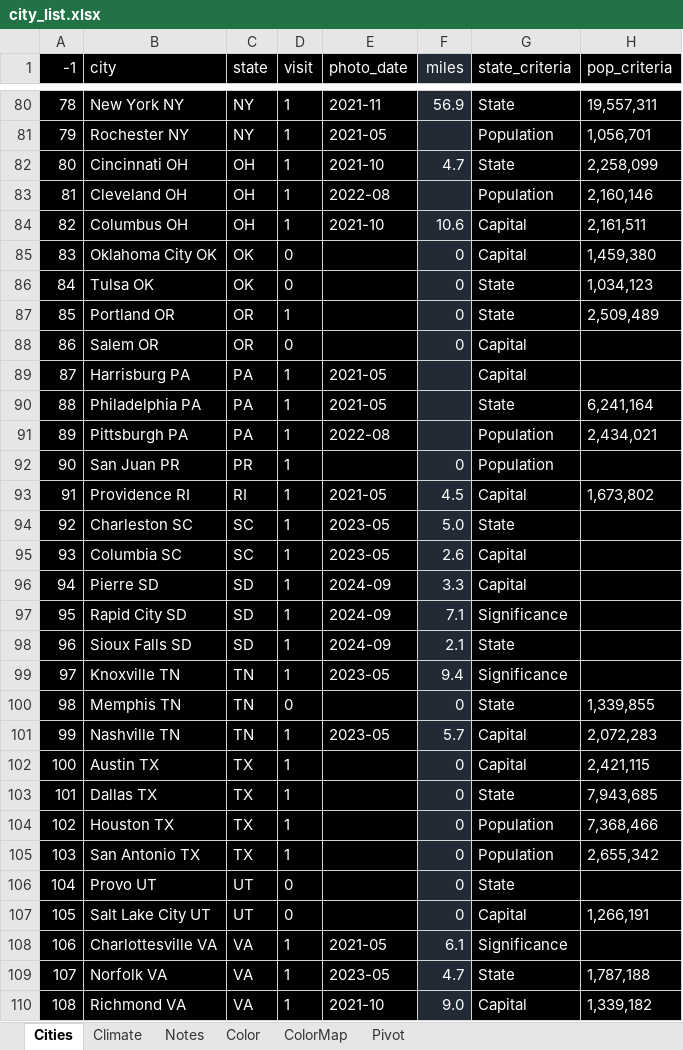
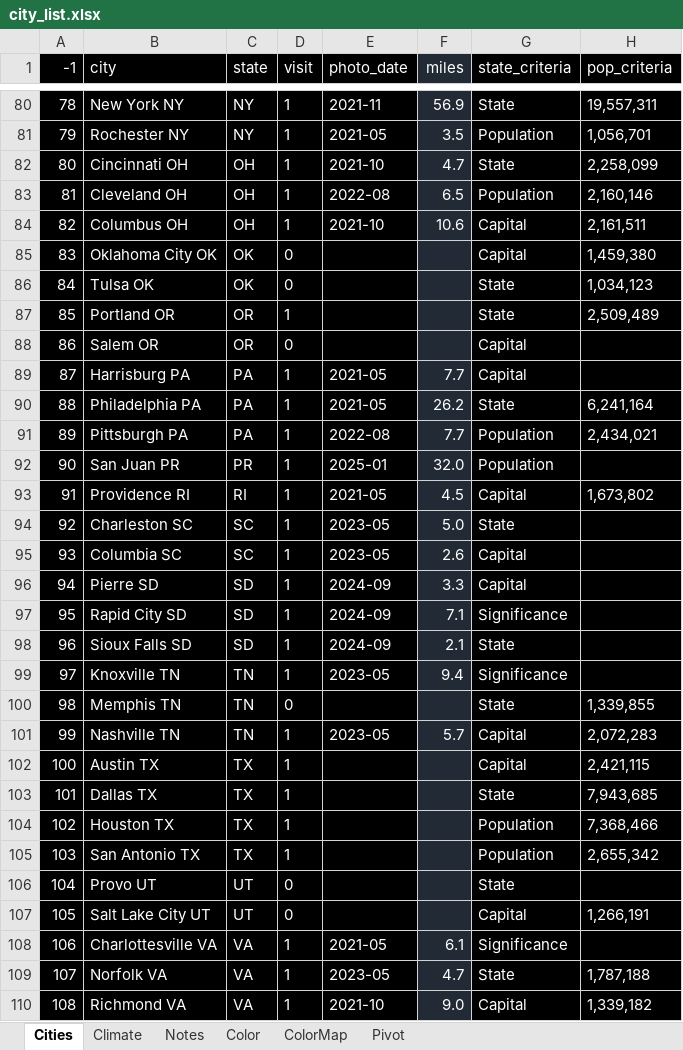
Before and after one commit to sjoshuam/roadtrips, an Excel workbook: io_in/city_list.xlsx, sheet Cities, drawn as a sheet; only a part is shown, gaps mark what is left out; values as stored, in another font and other column widths than the file's, no borders; the diff covers the shown part only; the diff names each change by its address in the sheet, - before the commit and + after, or states it on an @@ line.

Commit message:
Add San Juan PR to list of photographed cities

```diff
--- a/io_in/city_list.xlsx (sheet Cities)
+++ b/io_in/city_list.xlsx (sheet Cities)
-F81 (miles): (empty)
+F81 (miles): 3.5
-F83 (miles): (empty)
+F83 (miles): 6.5
-F85:F88 (miles): 0
+F85:F88 (miles): (empty)
-F89 (miles): (empty)
+F89 (miles): 7.7
-F90 (miles): (empty)
+F90 (miles): 26.2
-F91 (miles): (empty)
+F91 (miles): 7.7
-E92 (photo_date): (empty)
+E92 (photo_date): 2025-01
-F92 (miles): 0
+F92 (miles): 32.0
-F100 (miles): 0
+F100 (miles): (empty)
-F102:F107 (miles): 0
+F102:F107 (miles): (empty)
```
Also changed, not shown: 40 edited cells elsewhere in this sheet, 1 other file.
